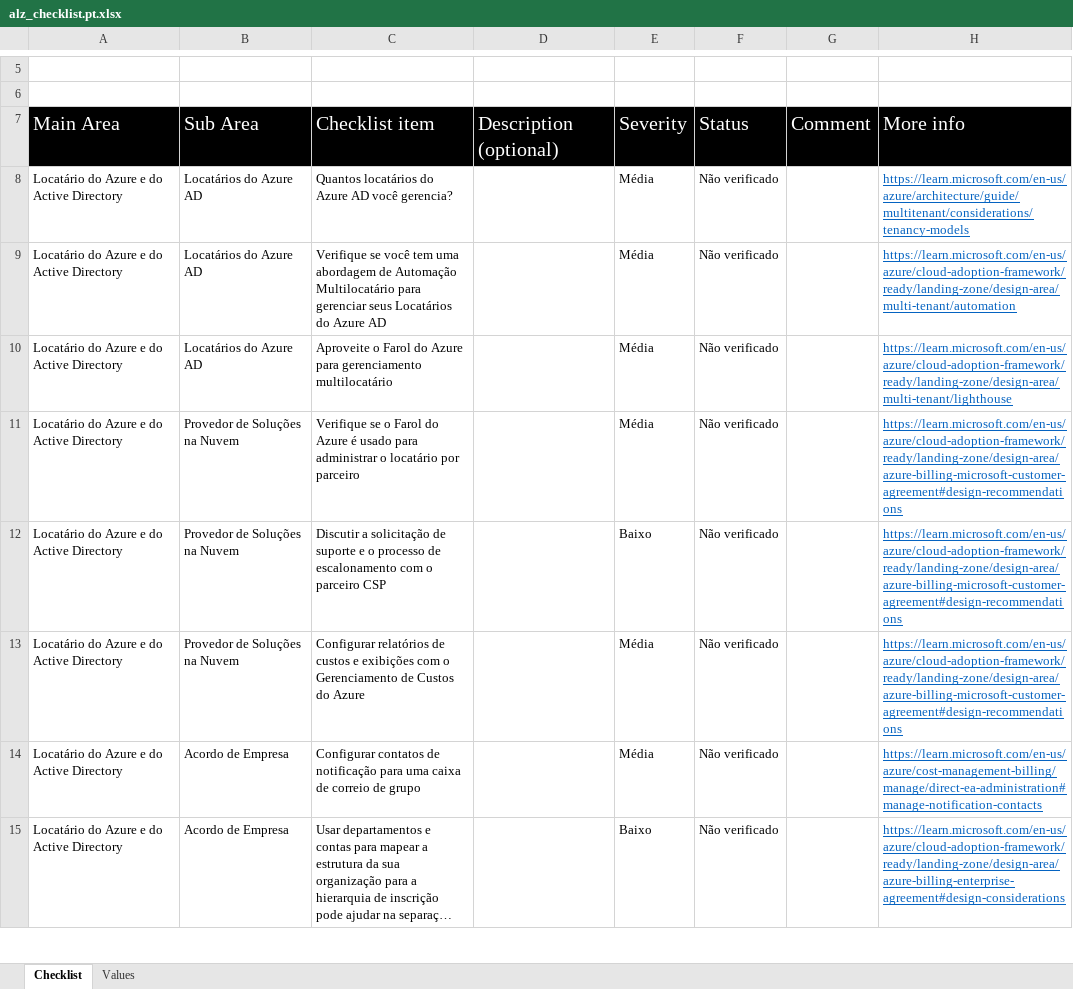
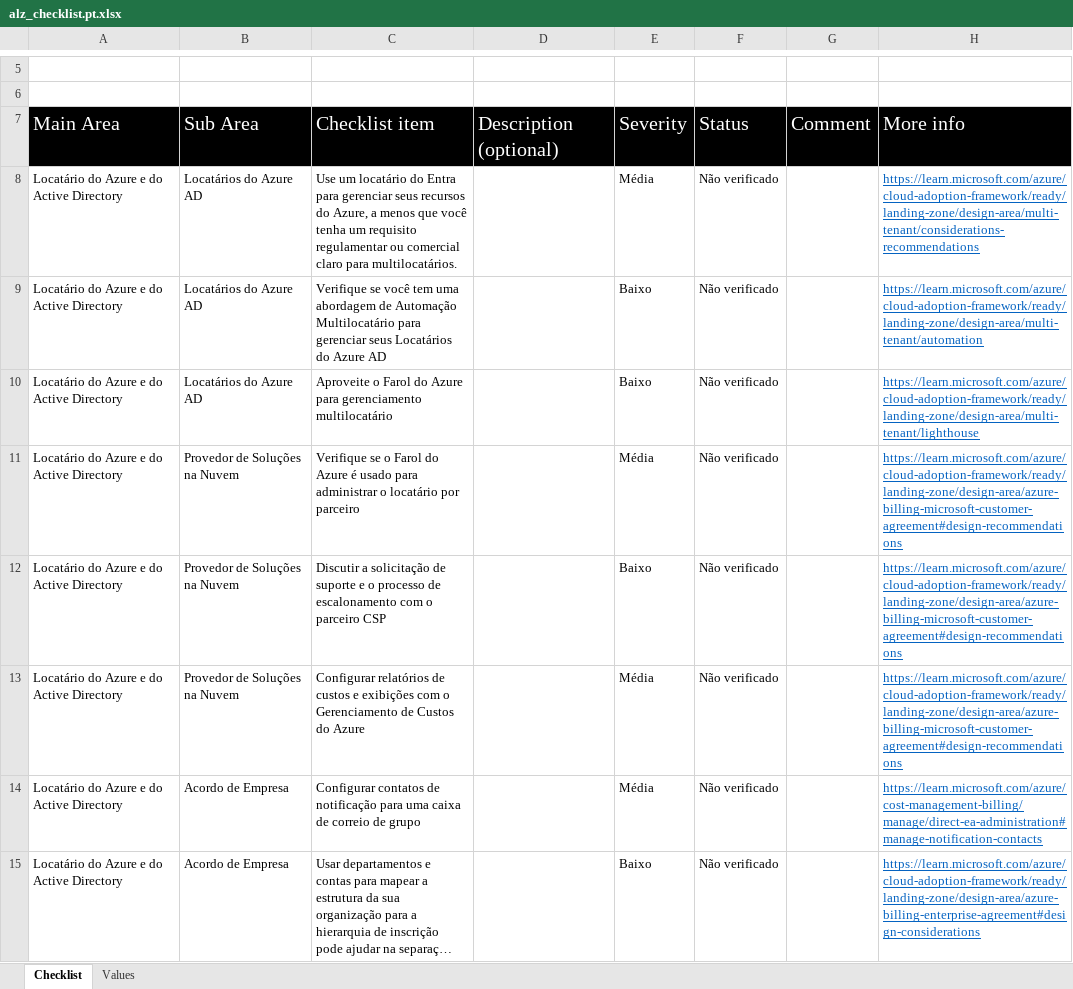
Before and after one commit to Azure/review-checklists, an Excel workbook: spreadsheet/macrofree/alz_checklist.pt.xlsx, sheet Checklist, drawn as a sheet; only a part is shown, gaps mark what is left out; long unchanged cells end in …; values as stored, in another font and other column widths than the file's, no borders; conditional formats not drawn; the diff covers the shown part only; the diff names each change by its address in the sheet, - before the commit and + after, or states it on an @@ line.

```diff
--- a/spreadsheet/macrofree/alz_checklist.pt.xlsx (sheet Checklist)
+++ b/spreadsheet/macrofree/alz_checklist.pt.xlsx (sheet Checklist)
-C8: Quantos locatários do Azure AD você gerencia?
+C8: Use um locatário do Entra para gerenciar seus recursos do Azure, a menos que você tenha um requisito regulamentar ou comercial claro para multilocatários.
-H8: https://learn.microsoft.com/en-us/azure/architecture/guide/multitenant/considerations/tenancy-models
+H8: https://learn.microsoft.com/azure/cloud-adoption-framework/ready/landing-zone/design-area/multi-tenant/considerations-recommendations
-E9:E10: Média
+E9:E10: Baixo
-H9: https://learn.microsoft.com/en-us/azure/cloud-adoption-framework/ready/landing-zone/design-area/multi-tenant/automation
+H9: https://learn.microsoft.com/azure/cloud-adoption-framework/ready/landing-zone/design-area/multi-tenant/automation
-H10: https://learn.microsoft.com/en-us/azure/cloud-adoption-framework/ready/landing-zone/design-area/multi-tenant/lighthouse
+H10: https://learn.microsoft.com/azure/cloud-adoption-framework/ready/landing-zone/design-area/multi-tenant/lighthouse
-H11:H13: https://learn.microsoft.com/en-us/azure/cloud-adoption-framework/ready/landing-zone/design-area/azure-billing-microsoft-customer-agreement#design-recommendations
+H11:H13: https://learn.microsoft.com/azure/cloud-adoption-framework/ready/landing-zone/design-area/azure-billing-microsoft-customer-agreement#design-recommendations
-H14: https://learn.microsoft.com/en-us/azure/cost-management-billing/manage/direct-ea-administration#manage-notification-contacts
+H14: https://learn.microsoft.com/azure/cost-management-billing/manage/direct-ea-administration#manage-notification-contacts
-H15: https://learn.microsoft.com/en-us/azure/cloud-adoption-framework/ready/landing-zone/design-area/azure-billing-enterprise-agreement#design-considerations
+H15: https://learn.microsoft.com/azure/cloud-adoption-framework/ready/landing-zone/design-area/azure-billing-enterprise-agreement#design-considerations
```
Also changed, not shown: 3 added rows and 36 edited cells elsewhere in this sheet, spreadsheet/macrofree/alz_checklist.en.xlsx, spreadsheet/macrofree/alz_checklist.es.xlsx, 17 other files.
